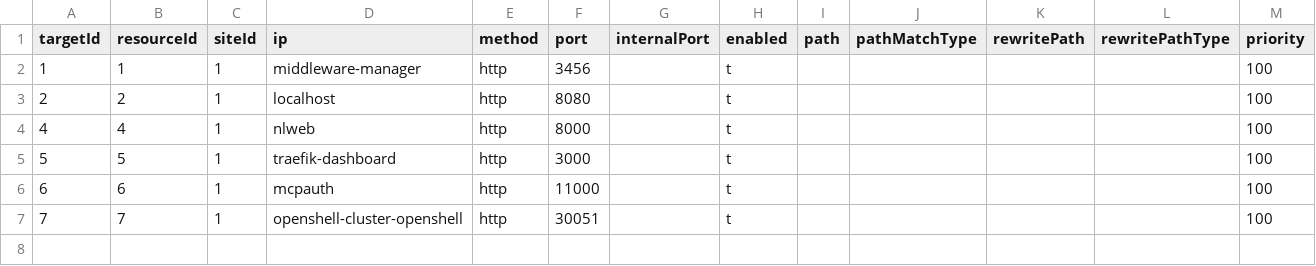
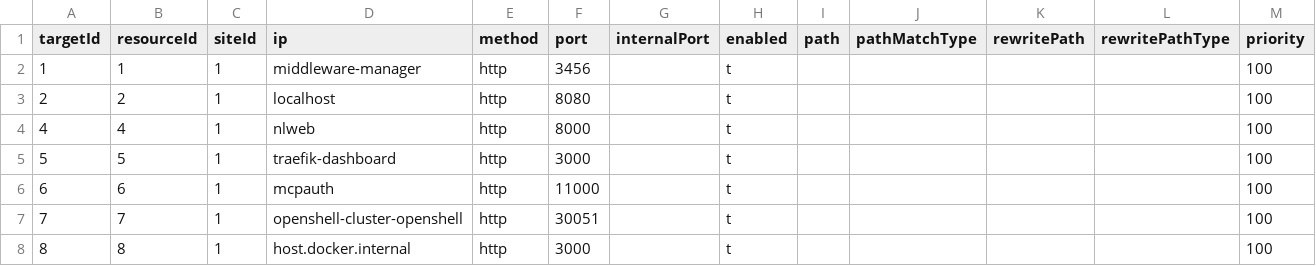
Before and after one commit to oidebrett/manidae, a CSV file: components/agentgateway/postgres_export/targets.csv, drawn as a sheet.

```diff
--- a/components/agentgateway/postgres_export/targets.csv
+++ b/components/agentgateway/postgres_export/targets.csv
@@ -7 +7,2 @@ targetId,resourceId,siteId,ip,method,port,internalPort,enabled,path,pathMatchTyp
 7,7,1,openshell-cluster-openshell,http,30051,,t,,,,,100
+8,8,1,host.docker.internal,http,3000,,t,,,,,100
```
Also changed, not shown: components/agentgateway/postgres_export/resources.csv, 7 other files.
